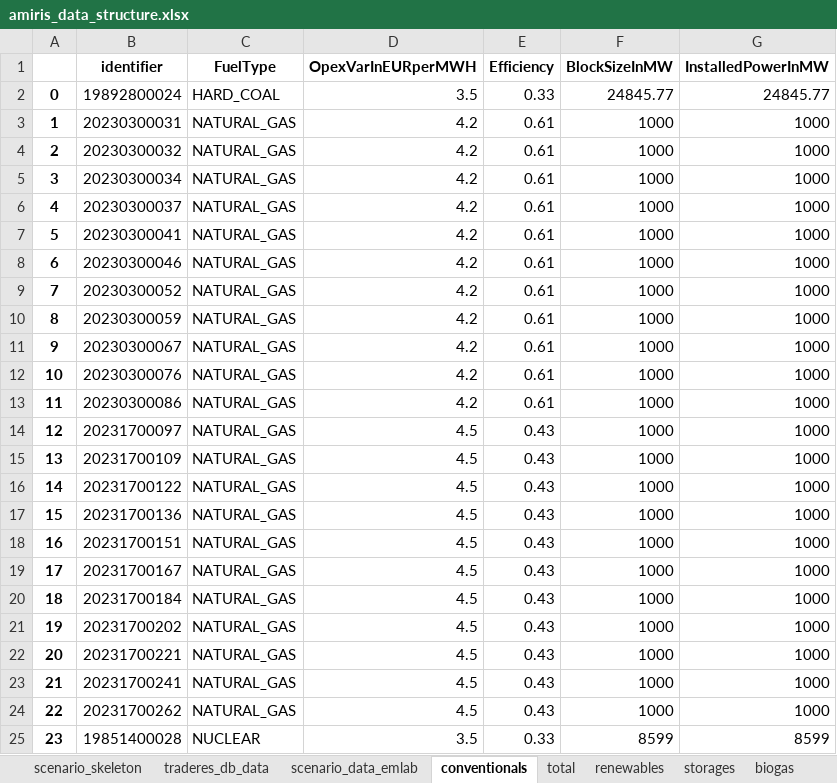
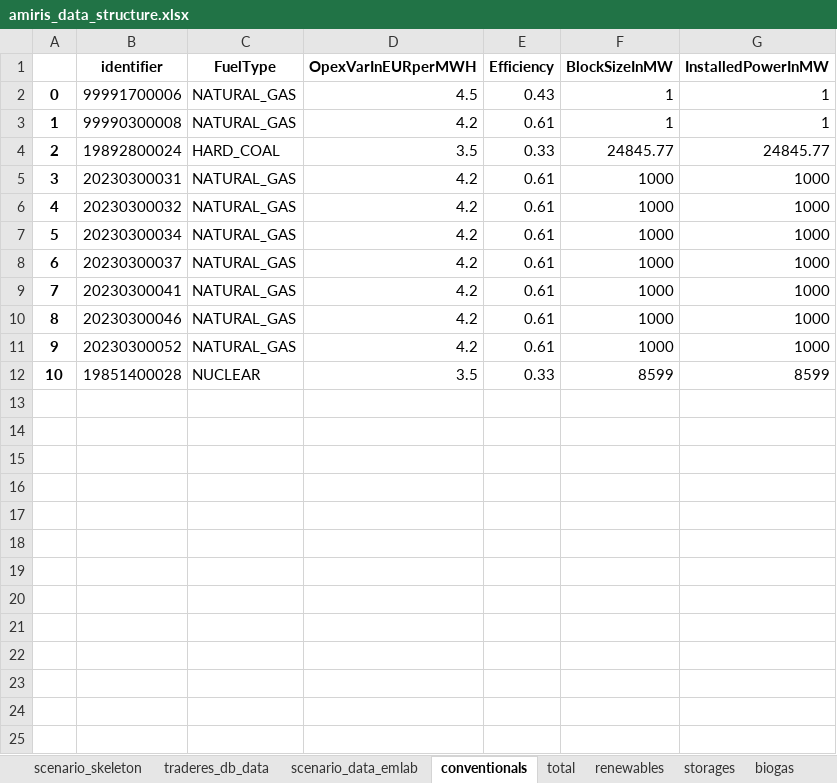
Before and after one commit to TradeRES/toolbox-amiris-emlab, an Excel workbook: amiris_workflow/amiris_data_structure.xlsx, sheet conventionals, drawn as a sheet; values as stored, in another font and other column widths than the file's, no borders; removed rows and columns are numbered as before the commit, all else as after; the diff names each change by its address in the sheet, - before the commit and + after, or states it on an @@ line.

```diff
--- a/amiris_workflow/amiris_data_structure.xlsx (sheet conventionals)
+++ b/amiris_workflow/amiris_data_structure.xlsx (sheet conventionals)
+row 2: 0 | 99991700006 | NATURAL_GAS | 4.5 | 0.43 | 1 | 1
+row 3: 1 | 99990300008 | NATURAL_GAS | 4.2 | 0.61 | 1 | 1
@@ column A renumbered from row 4 down @@
-row 10: 8 | 20230300059 | NATURAL_GAS | 4.2 | 0.61 | 1000 | 1000
-row 11: 9 | 20230300067 | NATURAL_GAS | 4.2 | 0.61 | 1000 | 1000
-row 12: 10 | 20230300076 | NATURAL_GAS | 4.2 | 0.61 | 1000 | 1000
-row 13: 11 | 20230300086 | NATURAL_GAS | 4.2 | 0.61 | 1000 | 1000
-row 14: 12 | 20231700097 | NATURAL_GAS | 4.5 | 0.43 | 1000 | 1000
-row 15: 13 | 20231700109 | NATURAL_GAS | 4.5 | 0.43 | 1000 | 1000
-row 16: 14 | 20231700122 | NATURAL_GAS | 4.5 | 0.43 | 1000 | 1000
-row 17: 15 | 20231700136 | NATURAL_GAS | 4.5 | 0.43 | 1000 | 1000
-row 18: 16 | 20231700151 | NATURAL_GAS | 4.5 | 0.43 | 1000 | 1000
-row 19: 17 | 20231700167 | NATURAL_GAS | 4.5 | 0.43 | 1000 | 1000
-row 20: 18 | 20231700184 | NATURAL_GAS | 4.5 | 0.43 | 1000 | 1000
-row 21: 19 | 20231700202 | NATURAL_GAS | 4.5 | 0.43 | 1000 | 1000
-row 22: 20 | 20231700221 | NATURAL_GAS | 4.5 | 0.43 | 1000 | 1000
-row 23: 21 | 20231700241 | NATURAL_GAS | 4.5 | 0.43 | 1000 | 1000
-row 24: 22 | 20231700262 | NATURAL_GAS | 4.5 | 0.43 | 1000 | 1000
```
Also changed, not shown: sheet biogas, sheet renewables, emlabpy/test_npv.xlsx, 4 other files.
